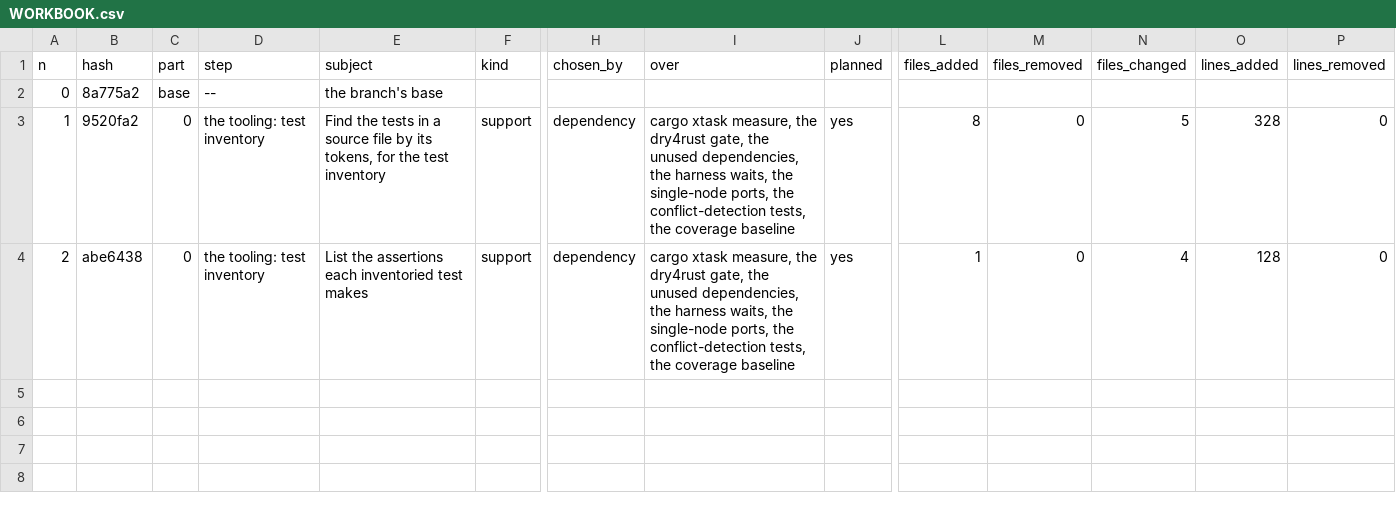
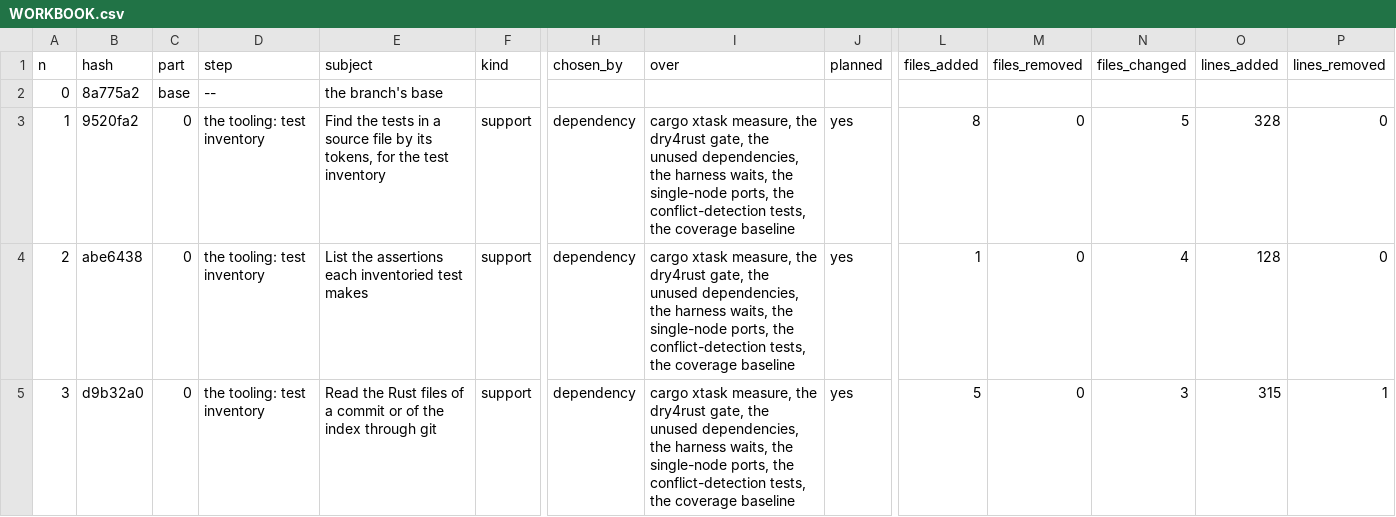
Before and after one commit to umbgtt10/ibft_unattended_overhaul_experiment, a CSV file: WORKBOOK.csv, drawn as a sheet; only a part is shown, gaps mark what is left out; rows hold the shown columns only; the diff names each change by its address in the sheet, - before the commit and + after, or states it on an @@ line.

```diff
--- a/WORKBOOK.csv
+++ b/WORKBOOK.csv
+row 5: 3 | d9b32a0 | 0 | the tooling: test inventory | Read the Rust files of a commit or of the index through git | support | dependency | cargo xtask measure, the dry4rust gate, the unused dependencies, the harness waits, the single-node ports, the conflict-detection tests, the coverage baseline | yes | 5 | 0 | 3 | 315 | 1
```
Also changed, not shown: WORKBOOK-ATTEMPTS.csv, 1 other file.
